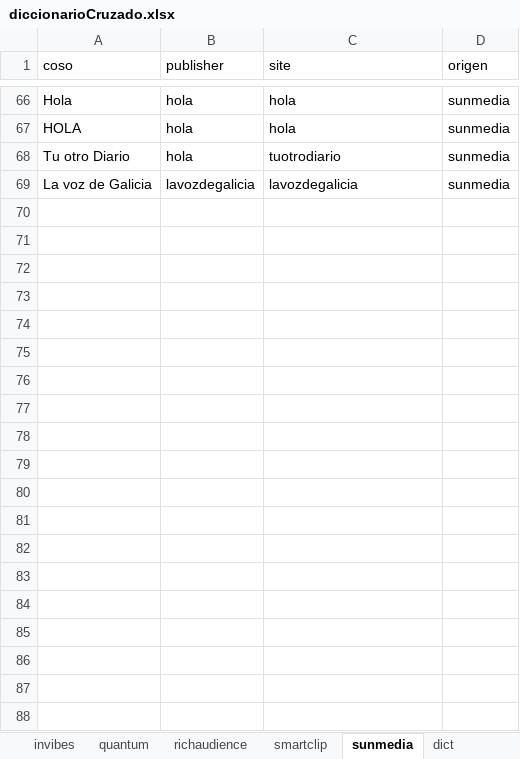
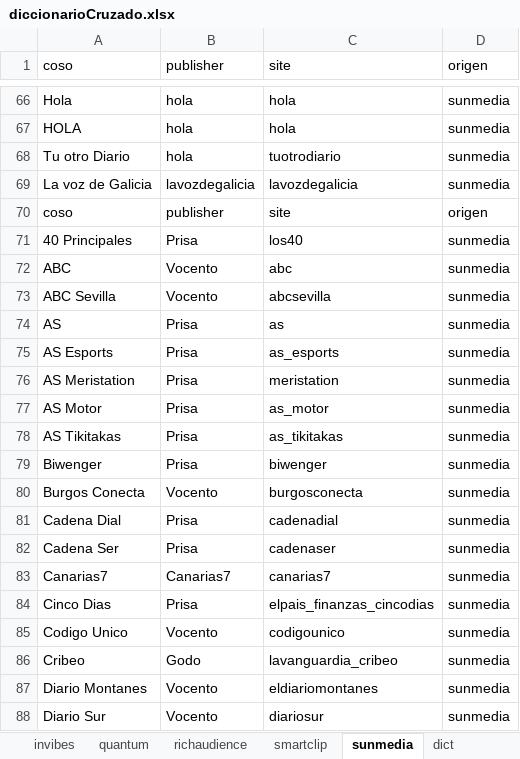
Before and after one commit to dbl-wemass/diccionarioCruzado, an Excel workbook: excel/diccionarioCruzado.xlsx, sheet sunmedia, drawn as a sheet; only a part is shown, gaps mark what is left out; values as stored, in another font and other column widths than the file's, no borders; the diff covers the shown part only; the diff names each change by its address in the sheet, - before the commit and + after, or states it on an @@ line.

```diff
--- a/excel/diccionarioCruzado.xlsx (sheet sunmedia)
+++ b/excel/diccionarioCruzado.xlsx (sheet sunmedia)
+row 70: coso | publisher | site | origen
+row 71: 40 Principales | Prisa | los40 | sunmedia
+row 72: ABC | Vocento | abc | sunmedia
+row 73: ABC Sevilla | Vocento | abcsevilla | sunmedia
+row 74: AS | Prisa | as | sunmedia
+row 75: AS Esports | Prisa | as_esports | sunmedia
+row 76: AS Meristation | Prisa | meristation | sunmedia
+row 77: AS Motor | Prisa | as_motor | sunmedia
+row 78: AS Tikitakas | Prisa | as_tikitakas | sunmedia
+row 79: Biwenger | Prisa | biwenger | sunmedia
+row 80: Burgos Conecta | Vocento | burgosconecta | sunmedia
+row 81: Cadena Dial | Prisa | cadenadial | sunmedia
+row 82: Cadena Ser | Prisa | cadenaser | sunmedia
+row 83: Canarias7 | Canarias7 | canarias7 | sunmedia
+row 84: Cinco Dias | Prisa | elpais_finanzas_cincodias | sunmedia
+row 85: Codigo Unico | Vocento | codigounico | sunmedia
+row 86: Cribeo | Godo | lavanguardia_cribeo | sunmedia
+row 87: Diario Montanes | Vocento | eldiariomontanes | sunmedia
+row 88: Diario Sur | Vocento | diariosur | sunmedia
```
Also changed, not shown: 50 added rows elsewhere in this sheet, sheet CriteoSlot, sheet richaudience, sheet amazonPrisa, sheet amazonVocentoSlotname, sheet amazonGodo, sheet amazonVocentoSite, 6 more sheets, 24 other files.
